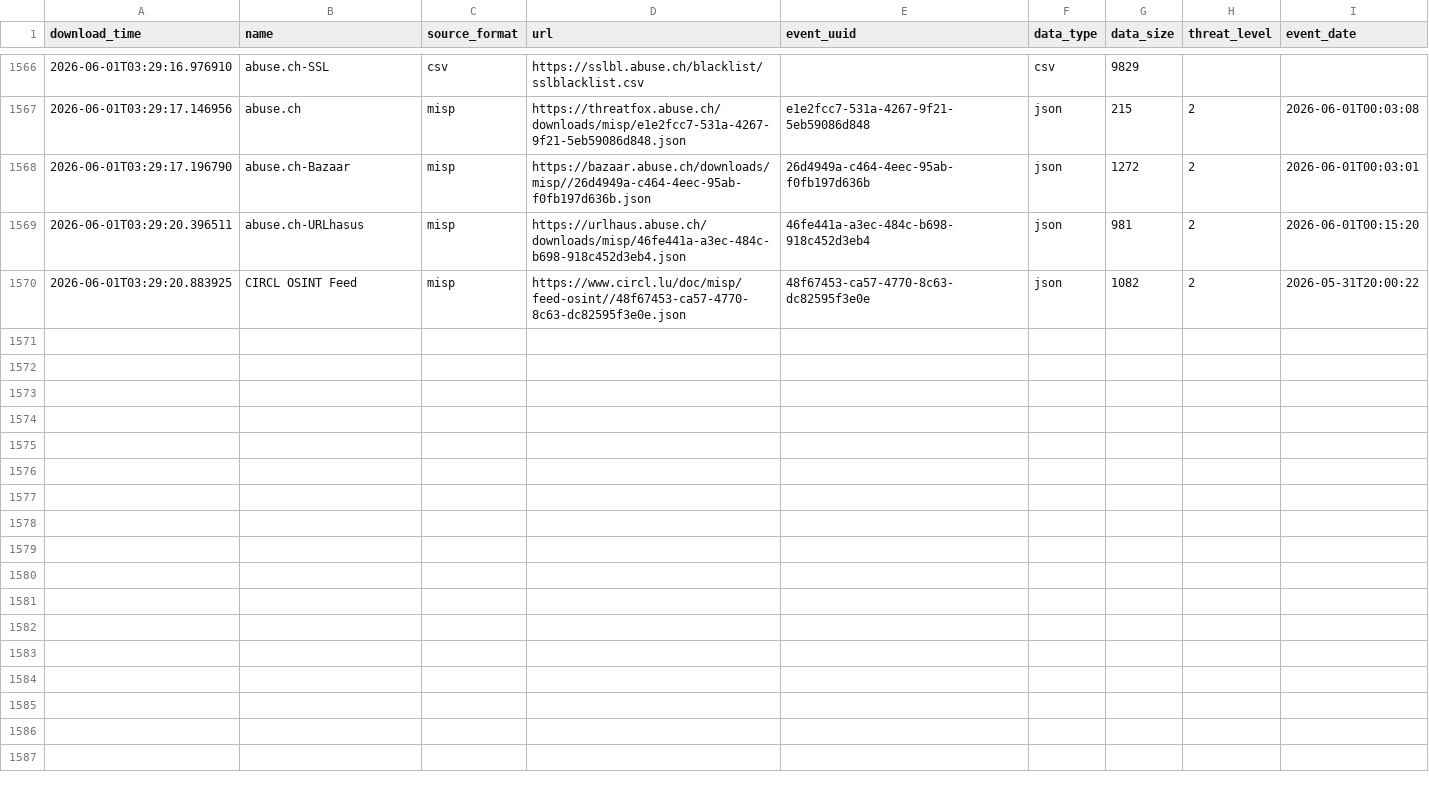
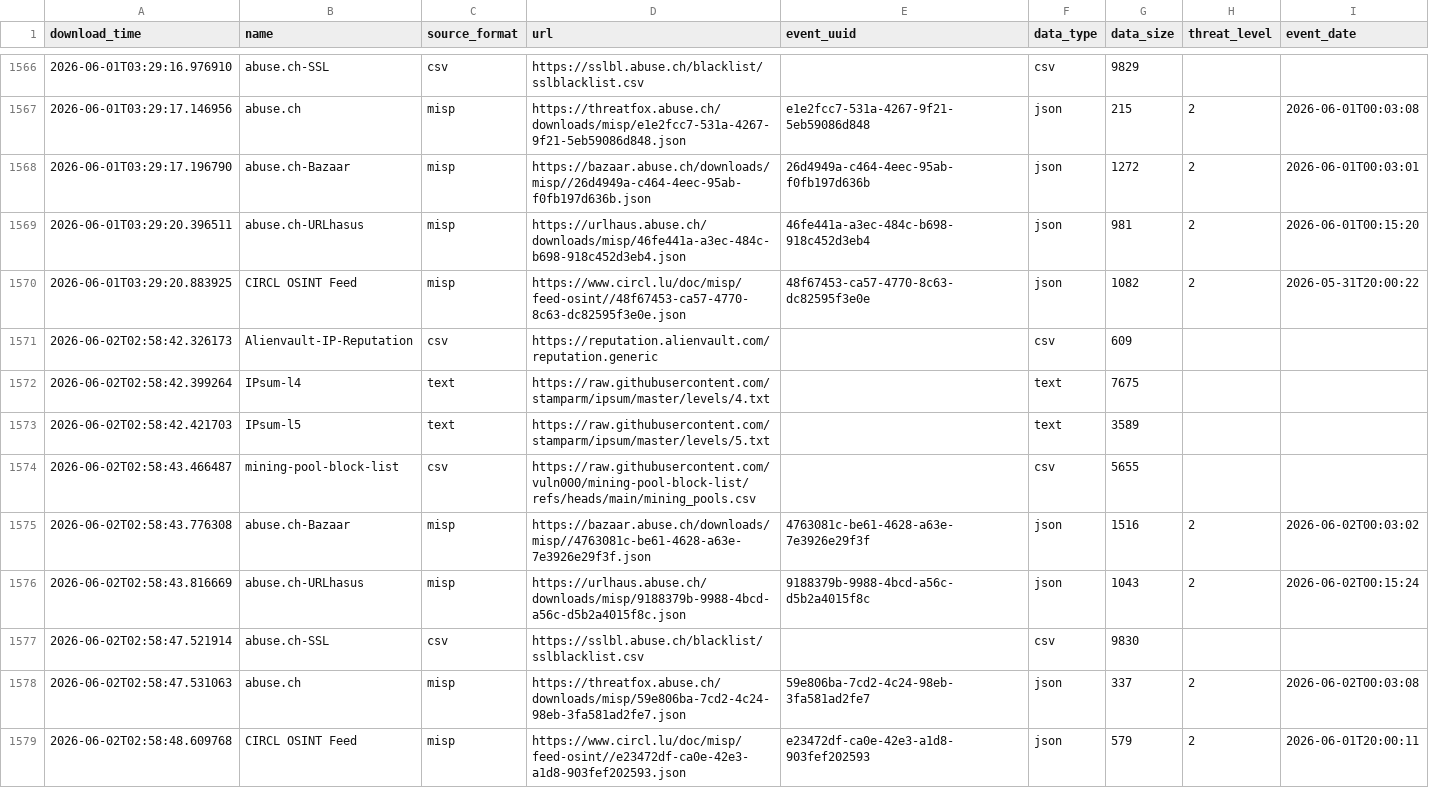
Before and after one commit to RogueServitor-495/FinalThreatFeed-Fork, a CSV file: output/describe_file.csv, drawn as a sheet; only a part is shown, gaps mark what is left out.

```diff
--- a/output/describe_file.csv
+++ b/output/describe_file.csv
@@ -1570 +1570,10 @@ download_time,name,source_format,url,event_uuid,data_type,data_size,threat_level
 2026-06-01T03:29:20.883925,CIRCL OSINT Feed,misp,https://www.circl.lu/doc/misp/feed-osint//48f67453-ca57-4770-8c63-dc82595f3e0e.json,48f67453-ca57-4770-8c63-dc82595f3e0e,json,1082,2,2026-05-31T20:00:22
+2026-06-02T02:58:42.326173,Alienvault-IP-Reputation,csv,https://reputation.alienvault.com/reputation.generic,,csv,609,,
+2026-06-02T02:58:42.399264,IPsum-l4,text,https://raw.githubusercontent.com/stamparm/ipsum/master/levels/4.txt,,text,7675,,
+2026-06-02T02:58:42.421703,IPsum-l5,text,https://raw.githubusercontent.com/stamparm/ipsum/master/levels/5.txt,,text,3589,,
+2026-06-02T02:58:43.466487,mining-pool-block-list,csv,https://raw.githubusercontent.com/vuln000/mining-pool-block-list/refs/heads/main/mining_pools.csv,,csv,5655,,
+2026-06-02T02:58:43.776308,abuse.ch-Bazaar,misp,https://bazaar.abuse.ch/downloads/misp//4763081c-be61-4628-a63e-7e3926e29f3f.json,4763081c-be61-4628-a63e-7e3926e29f3f,json,1516,2,2026-06-02T00:03:02
+2026-06-02T02:58:43.816669,abuse.ch-URLhasus,misp,https://urlhaus.abuse.ch/downloads/misp/9188379b-9988-4bcd-a56c-d5b2a4015f8c.json,9188379b-9988-4bcd-a56c-d5b2a4015f8c,json,1043,2,2026-06-02T00:15:24
+2026-06-02T02:58:47.521914,abuse.ch-SSL,csv,https://sslbl.abuse.ch/blacklist/sslblacklist.csv,,csv,9830,,
+2026-06-02T02:58:47.531063,abuse.ch,misp,https://threatfox.abuse.ch/downloads/misp/59e806ba-7cd2-4c24-98eb-3fa581ad2fe7.json,59e806ba-7cd2-4c24-98eb-3fa581ad2fe7,json,337,2,2026-06-02T00:03:08
+2026-06-02T02:58:48.609768,CIRCL OSINT Feed,misp,https://www.circl.lu/doc/misp/feed-osint//e23472df-ca0e-42e3-a1d8-903fef202593.json,e23472df-ca0e-42e3-a1d8-903fef202593,json,579,2,2026-06-01T20:00:11
```
Also changed, not shown: 1 other file.
